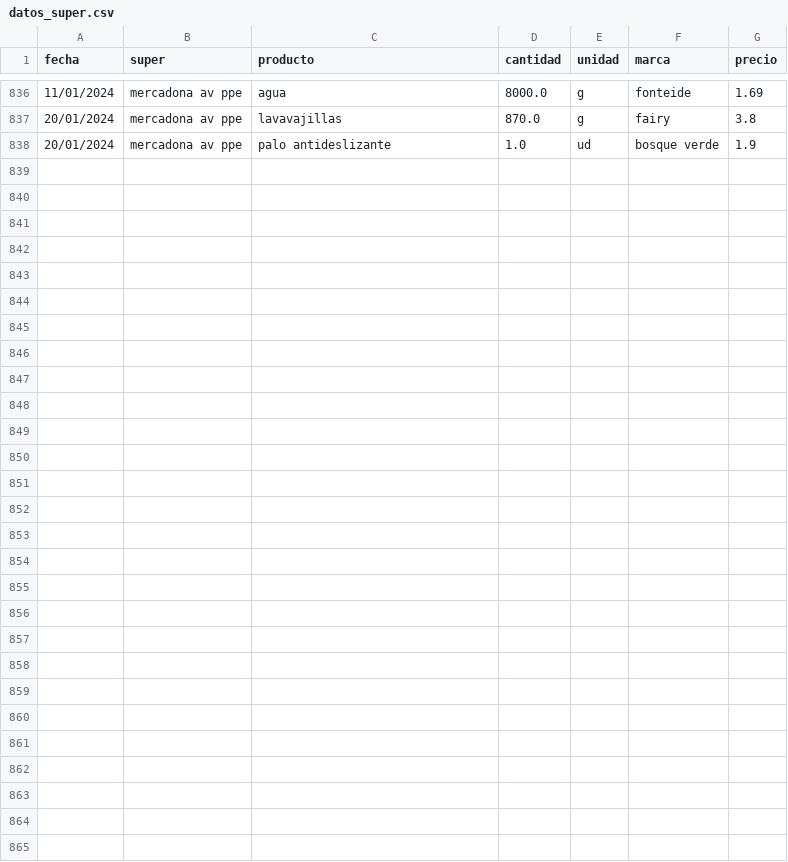
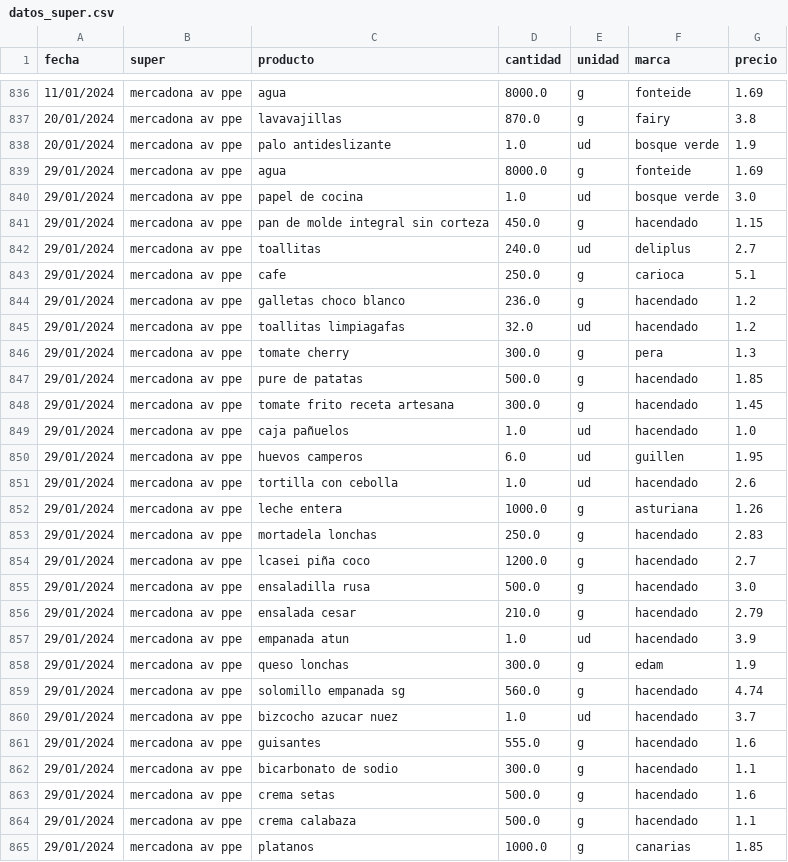
Before and after one commit to SarelaFolgar/control_super, a CSV file: datos_super.csv, drawn as a sheet; only a part is shown, gaps mark what is left out; the diff names each change by its address in the sheet, - before the commit and + after, or states it on an @@ line.

Commit message:
📥 Agregar 27 productos via API

```diff
--- a/datos_super.csv
+++ b/datos_super.csv
+row 839: 29/01/2024 | mercadona av ppe | agua | 8000.0 | g | fonteide | 1.69
+row 840: 29/01/2024 | mercadona av ppe | papel de cocina | 1.0 | ud | bosque verde | 3.0
+row 841: 29/01/2024 | mercadona av ppe | pan de molde integral sin corteza | 450.0 | g | hacendado | 1.15
+row 842: 29/01/2024 | mercadona av ppe | toallitas | 240.0 | ud | deliplus | 2.7
+row 843: 29/01/2024 | mercadona av ppe | cafe | 250.0 | g | carioca | 5.1
+row 844: 29/01/2024 | mercadona av ppe | galletas choco blanco | 236.0 | g | hacendado | 1.2
+row 845: 29/01/2024 | mercadona av ppe | toallitas limpiagafas | 32.0 | ud | hacendado | 1.2
+row 846: 29/01/2024 | mercadona av ppe | tomate cherry | 300.0 | g | pera | 1.3
+row 847: 29/01/2024 | mercadona av ppe | pure de patatas | 500.0 | g | hacendado | 1.85
+row 848: 29/01/2024 | mercadona av ppe | tomate frito receta artesana | 300.0 | g | hacendado | 1.45
+row 849: 29/01/2024 | mercadona av ppe | caja pañuelos | 1.0 | ud | hacendado | 1.0
+row 850: 29/01/2024 | mercadona av ppe | huevos camperos | 6.0 | ud | guillen | 1.95
+row 851: 29/01/2024 | mercadona av ppe | tortilla con cebolla | 1.0 | ud | hacendado | 2.6
+row 852: 29/01/2024 | mercadona av ppe | leche entera | 1000.0 | g | asturiana | 1.26
+row 853: 29/01/2024 | mercadona av ppe | mortadela lonchas | 250.0 | g | hacendado | 2.83
+row 854: 29/01/2024 | mercadona av ppe | lcasei piña coco | 1200.0 | g | hacendado | 2.7
+row 855: 29/01/2024 | mercadona av ppe | ensaladilla rusa | 500.0 | g | hacendado | 3.0
+row 856: 29/01/2024 | mercadona av ppe | ensalada cesar | 210.0 | g | hacendado | 2.79
+row 857: 29/01/2024 | mercadona av ppe | empanada atun | 1.0 | ud | hacendado | 3.9
+row 858: 29/01/2024 | mercadona av ppe | queso lonchas | 300.0 | g | edam | 1.9
+row 859: 29/01/2024 | mercadona av ppe | solomillo empanada sg | 560.0 | g | hacendado | 4.74
+row 860: 29/01/2024 | mercadona av ppe | bizcocho azucar nuez | 1.0 | ud | hacendado | 3.7
+row 861: 29/01/2024 | mercadona av ppe | guisantes | 555.0 | g | hacendado | 1.6
+row 862: 29/01/2024 | mercadona av ppe | bicarbonato de sodio | 300.0 | g | hacendado | 1.1
+row 863: 29/01/2024 | mercadona av ppe | crema setas | 500.0 | g | hacendado | 1.6
+row 864: 29/01/2024 | mercadona av ppe | crema calabaza | 500.0 | g | hacendado | 1.1
+row 865: 29/01/2024 | mercadona av ppe | platanos | 1000.0 | g | canarias | 1.85
```
